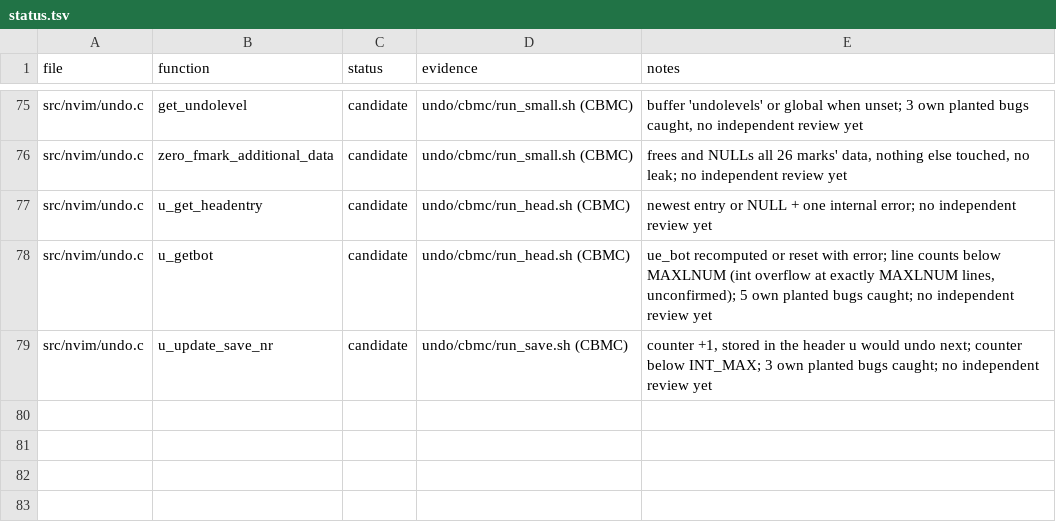
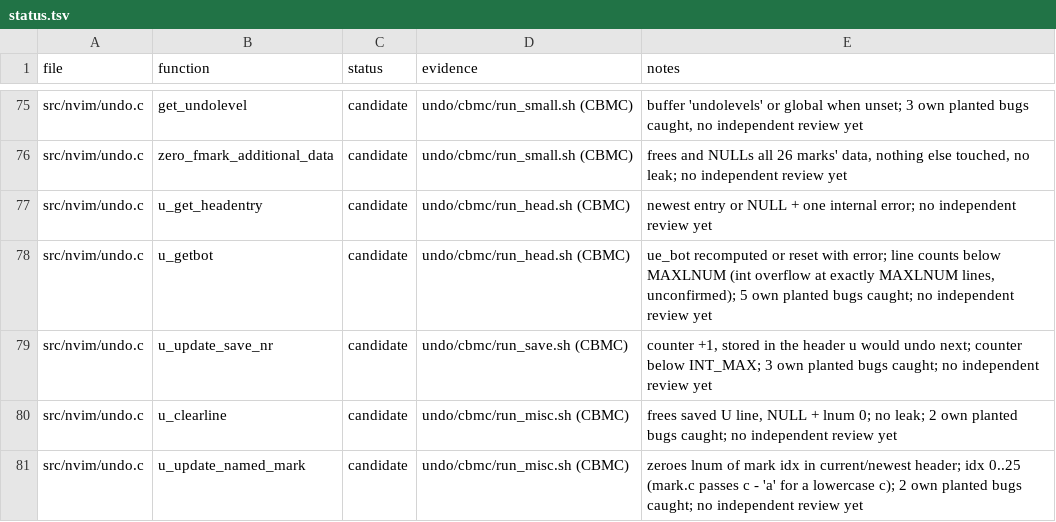
Before and after one commit to blooddimmedtide/neovim_verifier, a TSV file: libraries/neovim/status.tsv, drawn as a sheet; only a part is shown, gaps mark what is left out.

```diff
--- a/libraries/neovim/status.tsv
+++ b/libraries/neovim/status.tsv
@@ -79 +79,3 @@ src/nvim/undo.c	u_getbot	candidate	undo/cbmc/run_head.sh (CBMC)	ue_bot recompute
 src/nvim/undo.c	u_update_save_nr	candidate	undo/cbmc/run_save.sh (CBMC)	counter +1, stored in the header u would undo next; counter below INT_MAX; 3 own planted bugs caught; no independent review yet
+src/nvim/undo.c	u_clearline	candidate	undo/cbmc/run_misc.sh (CBMC)	frees saved U line, NULL + lnum 0; no leak; 2 own planted bugs caught; no independent review yet
+src/nvim/undo.c	u_update_named_mark	candidate	undo/cbmc/run_misc.sh (CBMC)	zeroes lnum of mark idx in current/newest header; idx 0..25 (mark.c passes c - 'a' for a lowercase c); 2 own planted bugs caught; no independent review yet
```
Also changed, not shown: 9 other files.
